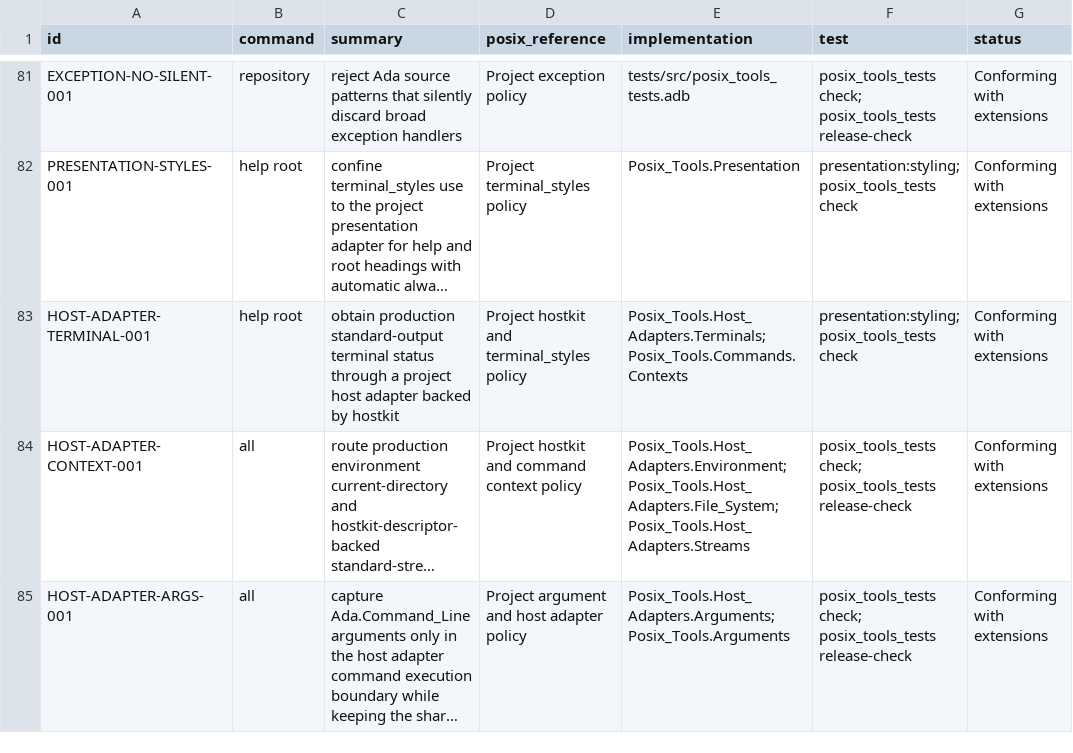
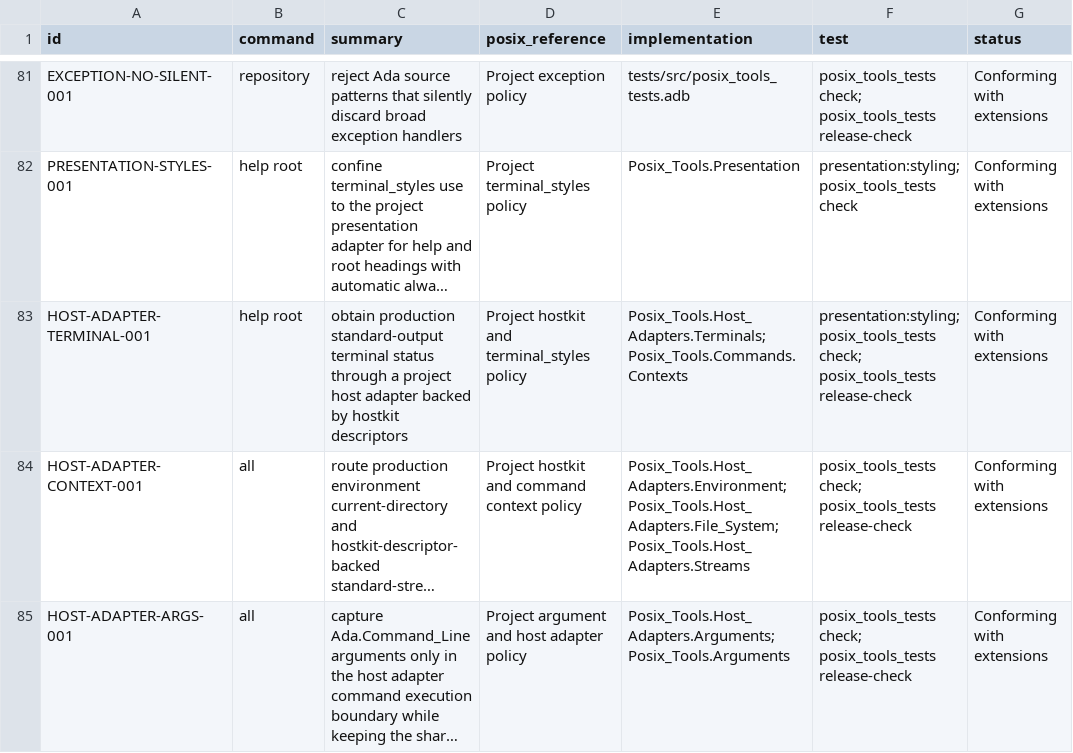
Before and after one commit to bracke/posix_tools, a CSV file: generated/requirements.csv, drawn as a sheet; only a part is shown, gaps mark what is left out; long unchanged cells end in …; the diff names each change by its address in the sheet, - before the commit and + after, or states it on an @@ line.

Commit message:
Use hostkit descriptors for terminal checks

```diff
--- a/generated/requirements.csv
+++ b/generated/requirements.csv
-C83 (summary): …by hostkit
+C83 (summary): …by hostkit descriptors
-F83 (test): presentation:styling; posix_tools_tests check
+F83 (test): presentation:styling; posix_tools_tests check; posix_tools_tests release-check
```
Also changed, not shown: 5 other files.
